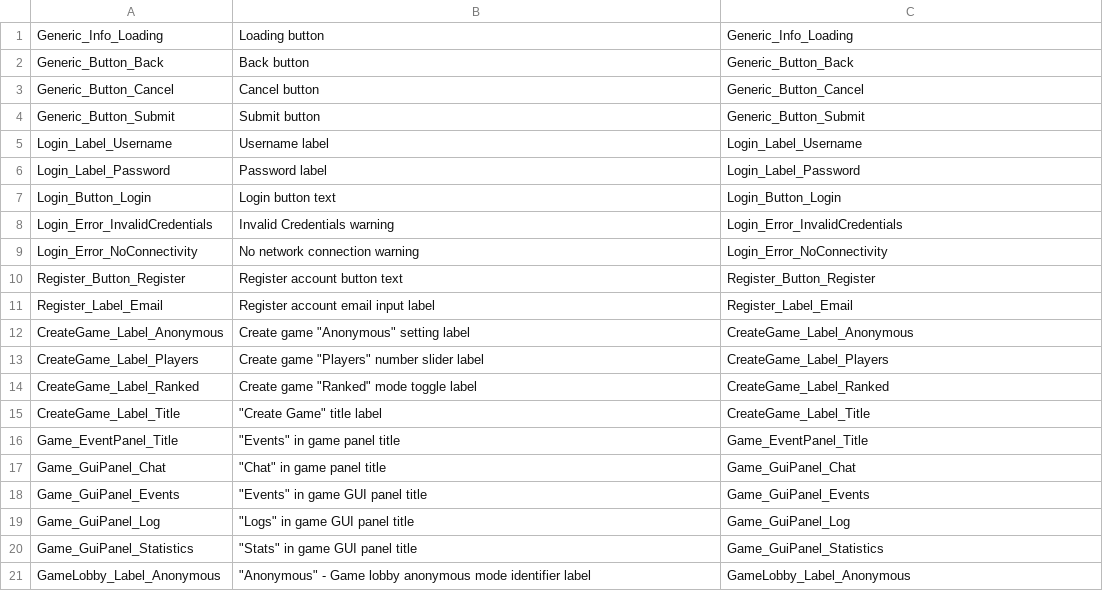
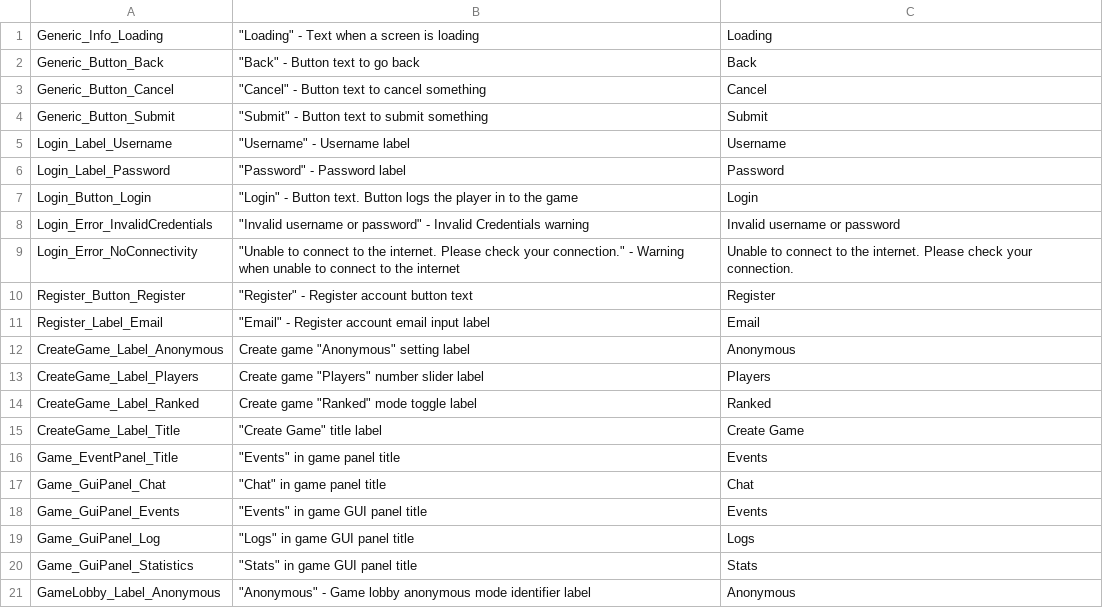
Before and after one commit to Subterfuge-Revived/Remake-Unity, a CSV file: Assets/lang/en-US_strings.csv, drawn as a sheet; only a part is shown; the diff covers the shown part only.

Commit message:
New translations strings.csv (English)

```diff
--- a/Assets/lang/en-US_strings.csv
+++ b/Assets/lang/en-US_strings.csv
@@ -1,21 +1,21 @@
-"Generic_Info_Loading","Loading button","Generic_Info_Loading"
-"Generic_Button_Back","Back button","Generic_Button_Back"
-"Generic_Button_Cancel","Cancel button","Generic_Button_Cancel"
-"Generic_Button_Submit","Submit button","Generic_Button_Submit"
-"Login_Label_Username","Username label","Login_Label_Username"
-"Login_Label_Password","Password label","Login_Label_Password"
-"Login_Button_Login","Login button text","Login_Button_Login"
-"Login_Error_InvalidCredentials","Invalid Credentials warning","Login_Error_InvalidCredentials"
-"Login_Error_NoConnectivity","No network connection warning","Login_Error_NoConnectivity"
-"Register_Button_Register","Register account button text","Register_Button_Register"
-"Register_Label_Email","Register account email input label","Register_Label_Email"
-"CreateGame_Label_Anonymous","Create game ""Anonymous"" setting label","CreateGame_Label_Anonymous"
-"CreateGame_Label_Players","Create game ""Players"" number slider label","CreateGame_Label_Players"
-"CreateGame_Label_Ranked","Create game ""Ranked"" mode toggle label","CreateGame_Label_Ranked"
-"CreateGame_Label_Title","""Create Game"" title label","CreateGame_Label_Title"
-"Game_EventPanel_Title","""Events"" in game panel title","Game_EventPanel_Title"
-"Game_GuiPanel_Chat","""Chat"" in game panel title","Game_GuiPanel_Chat"
-"Game_GuiPanel_Events","""Events"" in game GUI panel title","Game_GuiPanel_Events"
-"Game_GuiPanel_Log","""Logs"" in game GUI panel title","Game_GuiPanel_Log"
-"Game_GuiPanel_Statistics","""Stats"" in game GUI panel title","Game_GuiPanel_Statistics"
-"GameLobby_Label_Anonymous","""Anonymous"" - Game lobby anonymous mode identifier label","GameLobby_Label_Anonymous"
+"Generic_Info_Loading","""Loading"" - Text when a screen is loading","Loading"
+"Generic_Button_Back","""Back"" - Button text to go back","Back"
+"Generic_Button_Cancel","""Cancel"" - Button text to cancel something","Cancel"
+"Generic_Button_Submit","""Submit"" - Button text to submit something","Submit"
+"Login_Label_Username","""Username"" - Username label","Username"
+"Login_Label_Password","""Password"" - Password label","Password"
+"Login_Button_Login","""Login"" - Button text. Button logs the player in to the game","Login"
+"Login_Error_InvalidCredentials","""Invalid username or password"" - Invalid Credentials warning","Invalid username or password"
+"Login_Error_NoConnectivity","""Unable to connect to the internet. Please check your connection."" - Warning when unable to connect to the internet","Unable to connect to the internet. Please check your connection."
+"Register_Button_Register","""Register"" - Register account button text","Register"
+"Register_Label_Email","""Email"" - Register account email input label","Email"
+"CreateGame_Label_Anonymous","Create game ""Anonymous"" setting label","Anonymous"
+"CreateGame_Label_Players","Create game ""Players"" number slider label","Players"
+"CreateGame_Label_Ranked","Create game ""Ranked"" mode toggle label","Ranked"
+"CreateGame_Label_Title","""Create Game"" title label","Create Game"
+"Game_EventPanel_Title","""Events"" in game panel title","Events"
+"Game_GuiPanel_Chat","""Chat"" in game panel title","Chat"
+"Game_GuiPanel_Events","""Events"" in game GUI panel title","Events"
+"Game_GuiPanel_Log","""Logs"" in game GUI panel title","Logs"
+"Game_GuiPanel_Statistics","""Stats"" in game GUI panel title","Stats"
+"GameLobby_Label_Anonymous","""Anonymous"" - Game lobby anonymous mode identifier label","Anonymous"
```
Also changed, not shown: 28 edited cells elsewhere in this file.
